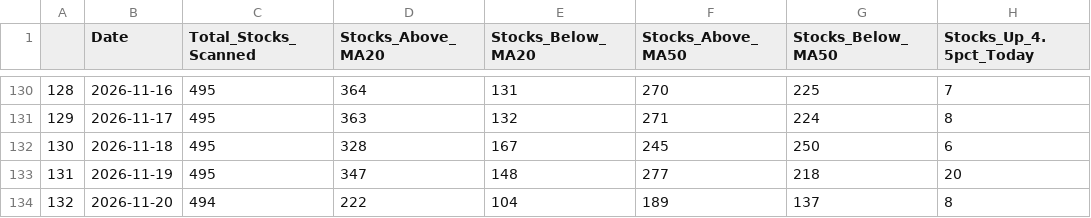
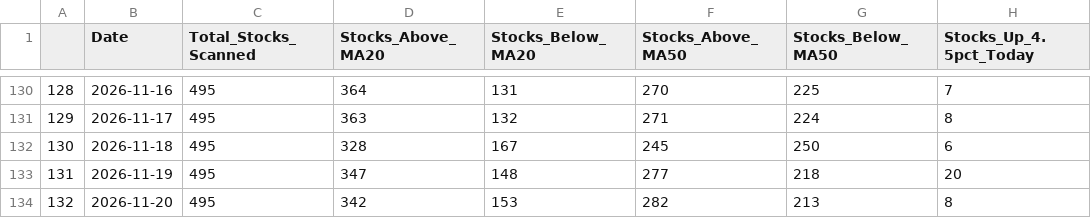
Before and after one commit to upendra-18/Multi-Regime-Market-State-Detection---Adaptive-Capital-Allocation-System, a CSV file: data/daily_summary.csv, drawn as a sheet; only a part is shown, gaps mark what is left out; the diff names each change by its address in the sheet, - before the commit and + after, or states it on an @@ line.

```diff
--- a/data/daily_summary.csv
+++ b/data/daily_summary.csv
-C134 (Total_Stocks_Scanned): 494
+C134 (Total_Stocks_Scanned): 495
-D134 (Stocks_Above_MA20): 222
+D134 (Stocks_Above_MA20): 342
-E134 (Stocks_Below_MA20): 104
+E134 (Stocks_Below_MA20): 153
-F134 (Stocks_Above_MA50): 189
+F134 (Stocks_Above_MA50): 282
-G134 (Stocks_Below_MA50): 137
+G134 (Stocks_Below_MA50): 213
```
Also changed, not shown: 1 other file.
